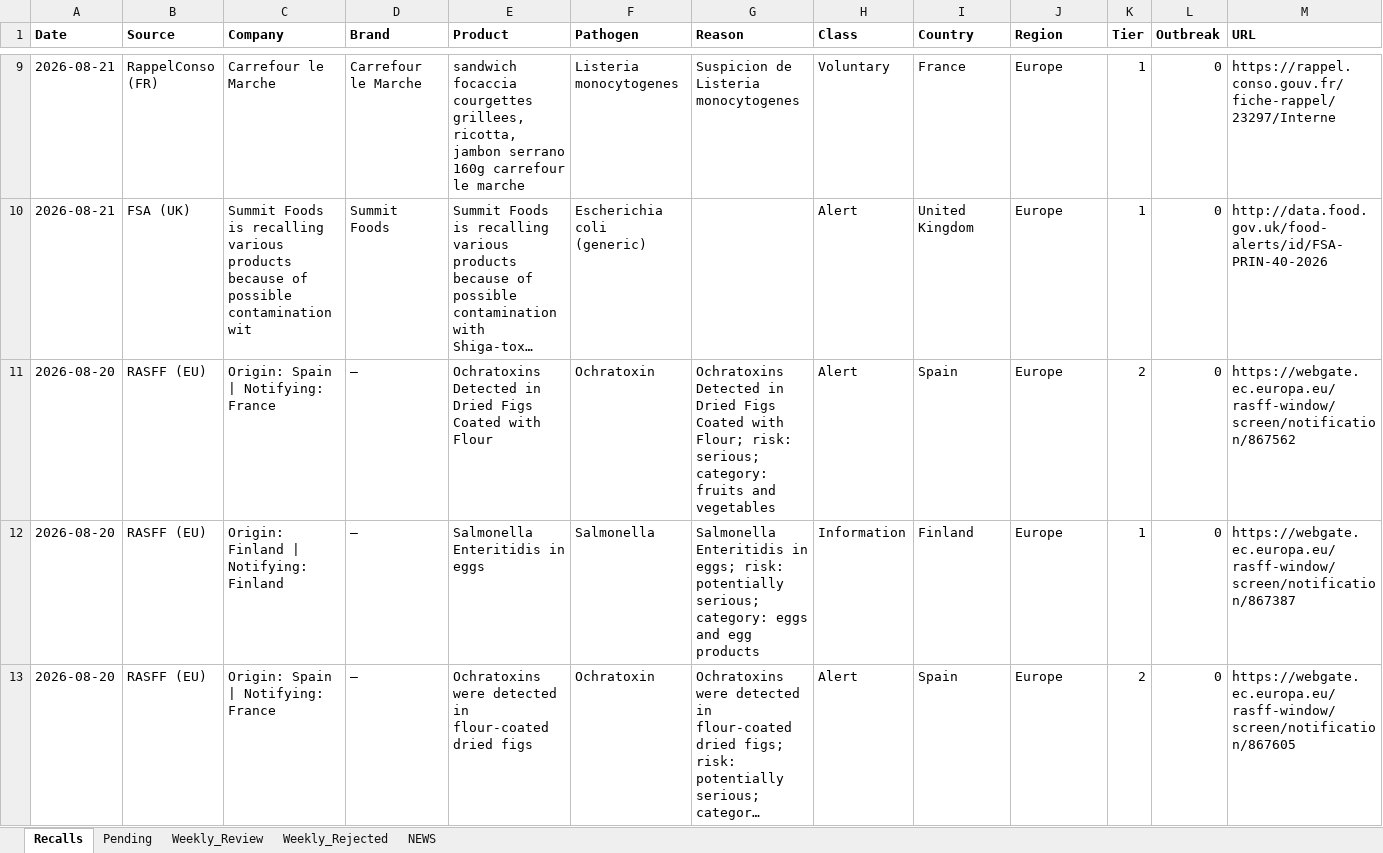
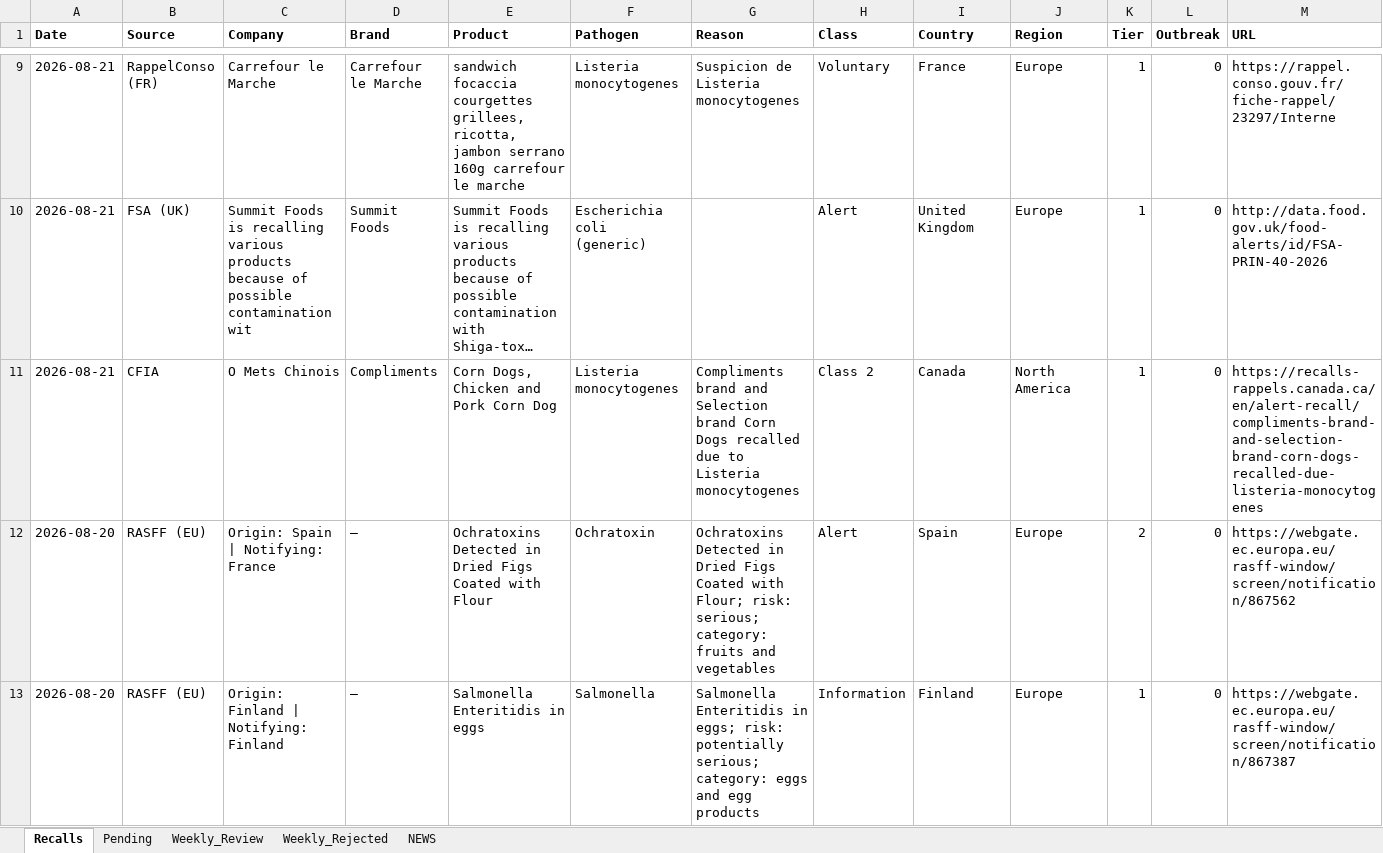
Before and after one commit to Visitune/FOOD-SAFETY-HORIZON-SCAN, an Excel workbook: docs/data/recalls.xlsx, sheet Recalls, drawn as a sheet; only a part is shown, gaps mark what is left out; the shorter side is filled out with more unchanged rows; long unchanged cells end in …; values as stored, in another font and other column widths than the file's, no borders; rows hold the shown columns only; the diff names each change by its address in the sheet, - before the commit and + after, or states it on an @@ line.

```diff
--- a/docs/data/recalls.xlsx (sheet Recalls)
+++ b/docs/data/recalls.xlsx (sheet Recalls)
+row 11: 2026-08-21 | CFIA | O Mets Chinois | Compliments | Corn Dogs, Chicken and Pork Corn Dog | Listeria monocytogenes | Compliments brand and Selection brand Corn Dogs recalled due to Listeria monocytogenes | Class 2 | Canada | North America | 1 | 0 | https://recalls-rappels.canada.ca/en/alert-recall/compliments-brand-and-selection-brand-corn-dogs-recalled-due-listeria-monocytogenes
```
Also changed, not shown: sheet Pending, sheet Weekly_Review, 2 other files.
